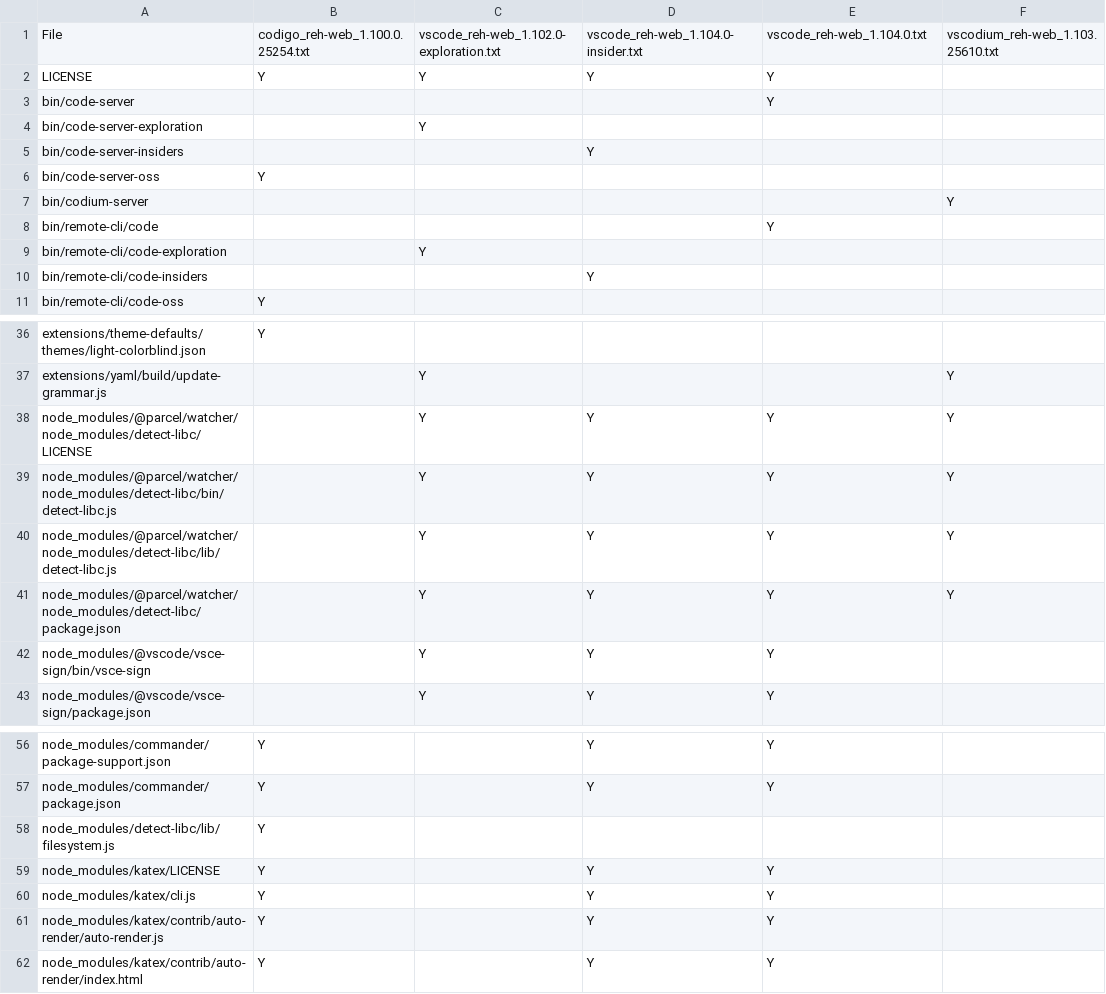
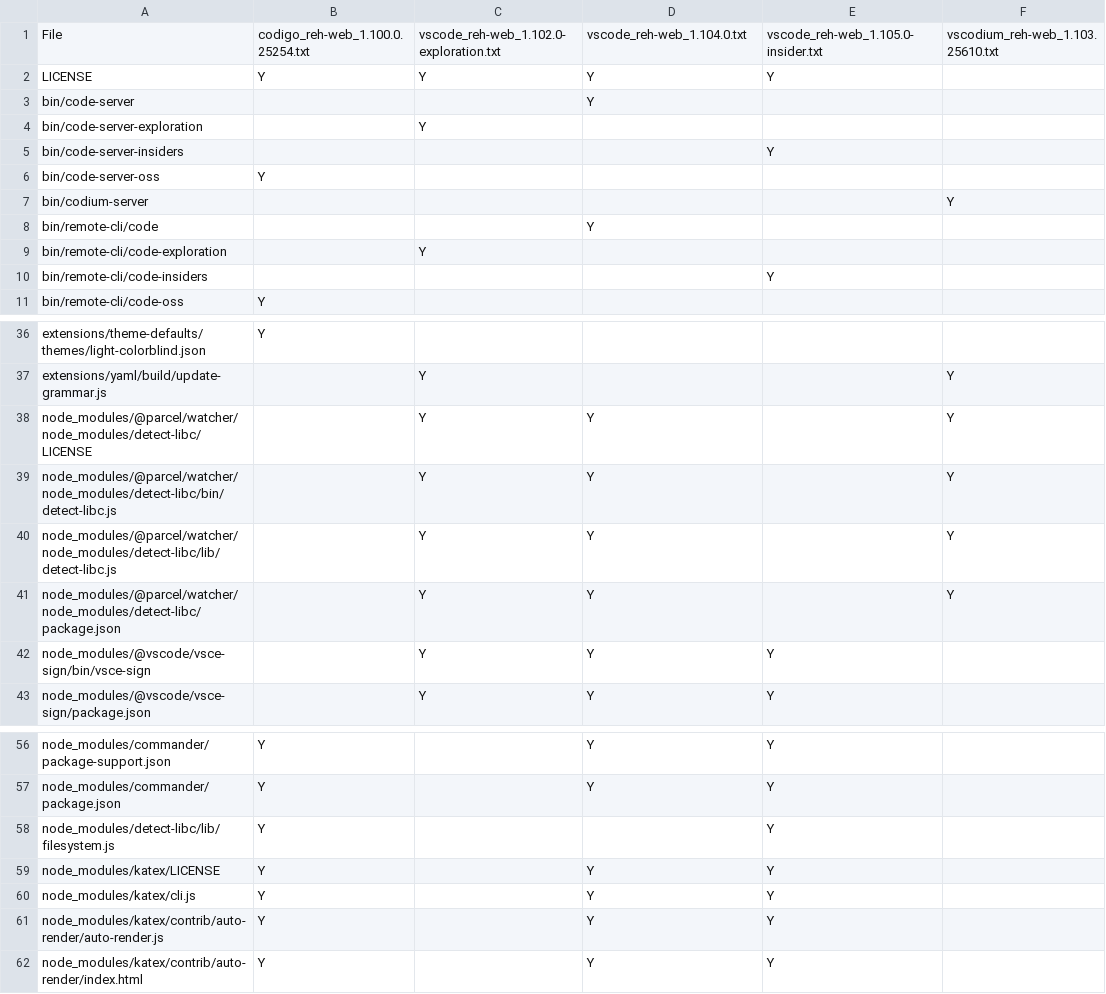
Before and after one commit to btwiuse/vsdiff, a CSV file: reh-web.diff.csv, drawn as a sheet; only a part is shown, gaps mark what is left out.

```diff
--- a/reh-web.diff.csv
+++ b/reh-web.diff.csv
@@ -1,11 +1,11 @@
-File,codigo_reh-web_1.100.0.25254.txt,vscode_reh-web_1.102.0-exploration.txt,vscode_reh-web_1.104.0-insider.txt,vscode_reh-web_1.104.0.txt,vscodium_reh-web_1.103.25610.txt
+File,codigo_reh-web_1.100.0.25254.txt,vscode_reh-web_1.102.0-exploration.txt,vscode_reh-web_1.104.0.txt,vscode_reh-web_1.105.0-insider.txt,vscodium_reh-web_1.103.25610.txt
 LICENSE,Y,Y,Y,Y,
-bin/code-server,,,,Y,
+bin/code-server,,,Y,,
 bin/code-server-exploration,,Y,,,
-bin/code-server-insiders,,,Y,,
+bin/code-server-insiders,,,,Y,
 bin/code-server-oss,Y,,,,
 bin/codium-server,,,,,Y
-bin/remote-cli/code,,,,Y,
+bin/remote-cli/code,,,Y,,
 bin/remote-cli/code-exploration,,Y,,,
-bin/remote-cli/code-insiders,,,Y,,
+bin/remote-cli/code-insiders,,,,Y,
 bin/remote-cli/code-oss,Y,,,,
@@ -37,6 +37,6 @@ extensions/theme-defaults/themes/light-colorblind.json,Y,,,,
 extensions/yaml/build/update-grammar.js,,Y,,,Y
-node_modules/@parcel/watcher/node_modules/detect-libc/LICENSE,,Y,Y,Y,Y
-node_modules/@parcel/watcher/node_modules/detect-libc/bin/detect-libc.js,,Y,Y,Y,Y
-node_modules/@parcel/watcher/node_modules/detect-libc/lib/detect-libc.js,,Y,Y,Y,Y
-node_modules/@parcel/watcher/node_modules/detect-libc/package.json,,Y,Y,Y,Y
+node_modules/@parcel/watcher/node_modules/detect-libc/LICENSE,,Y,Y,,Y
+node_modules/@parcel/watcher/node_modules/detect-libc/bin/detect-libc.js,,Y,Y,,Y
+node_modules/@parcel/watcher/node_modules/detect-libc/lib/detect-libc.js,,Y,Y,,Y
+node_modules/@parcel/watcher/node_modules/detect-libc/package.json,,Y,Y,,Y
 node_modules/@vscode/vsce-sign/bin/vsce-sign,,Y,Y,Y,
@@ -57,3 +57,3 @@ node_modules/commander/package-support.json,Y,,Y,Y,
 node_modules/commander/package.json,Y,,Y,Y,
-node_modules/detect-libc/lib/filesystem.js,Y,,,,
+node_modules/detect-libc/lib/filesystem.js,Y,,,Y,
 node_modules/katex/LICENSE,Y,,Y,Y,
```
Also changed, not shown: reh.diff.csv, web.diff.csv, 4 other files.
